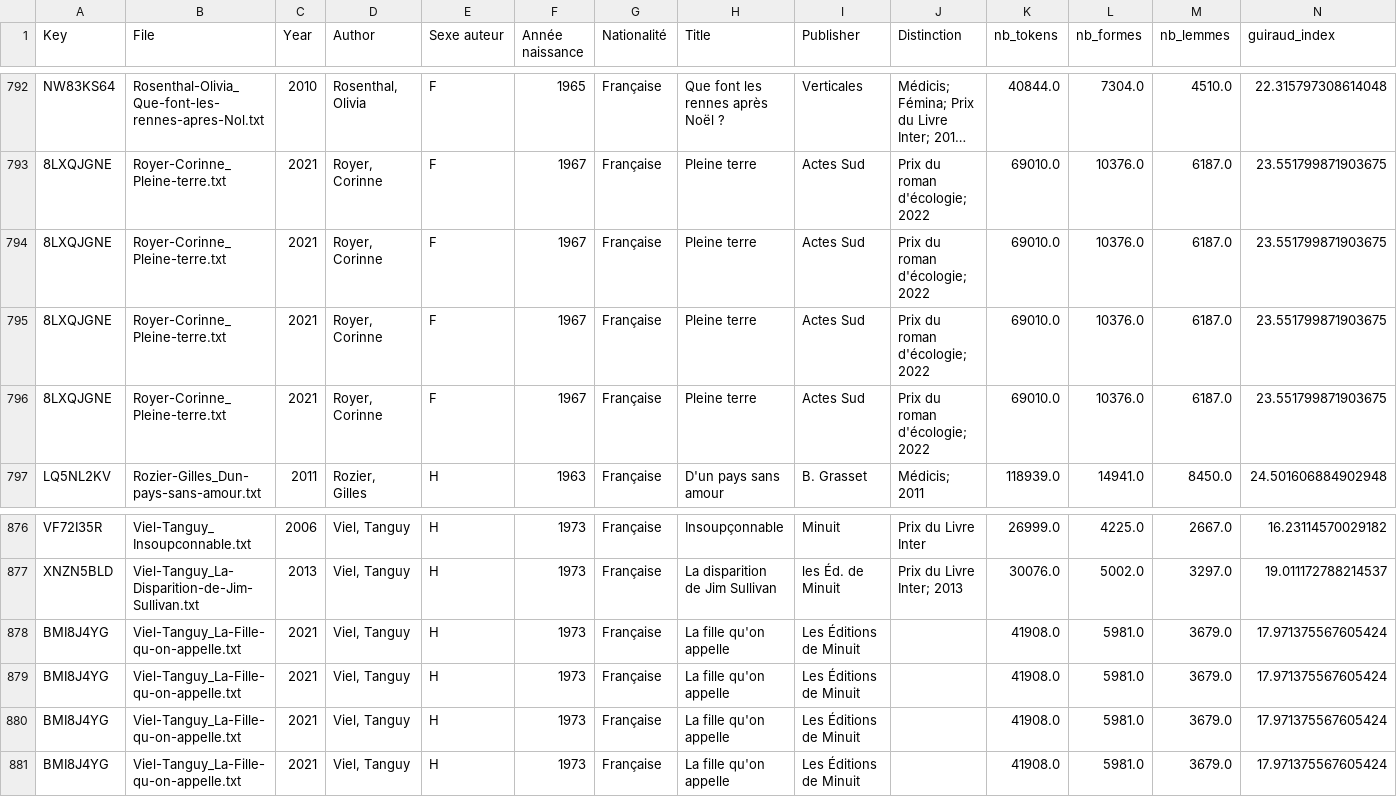
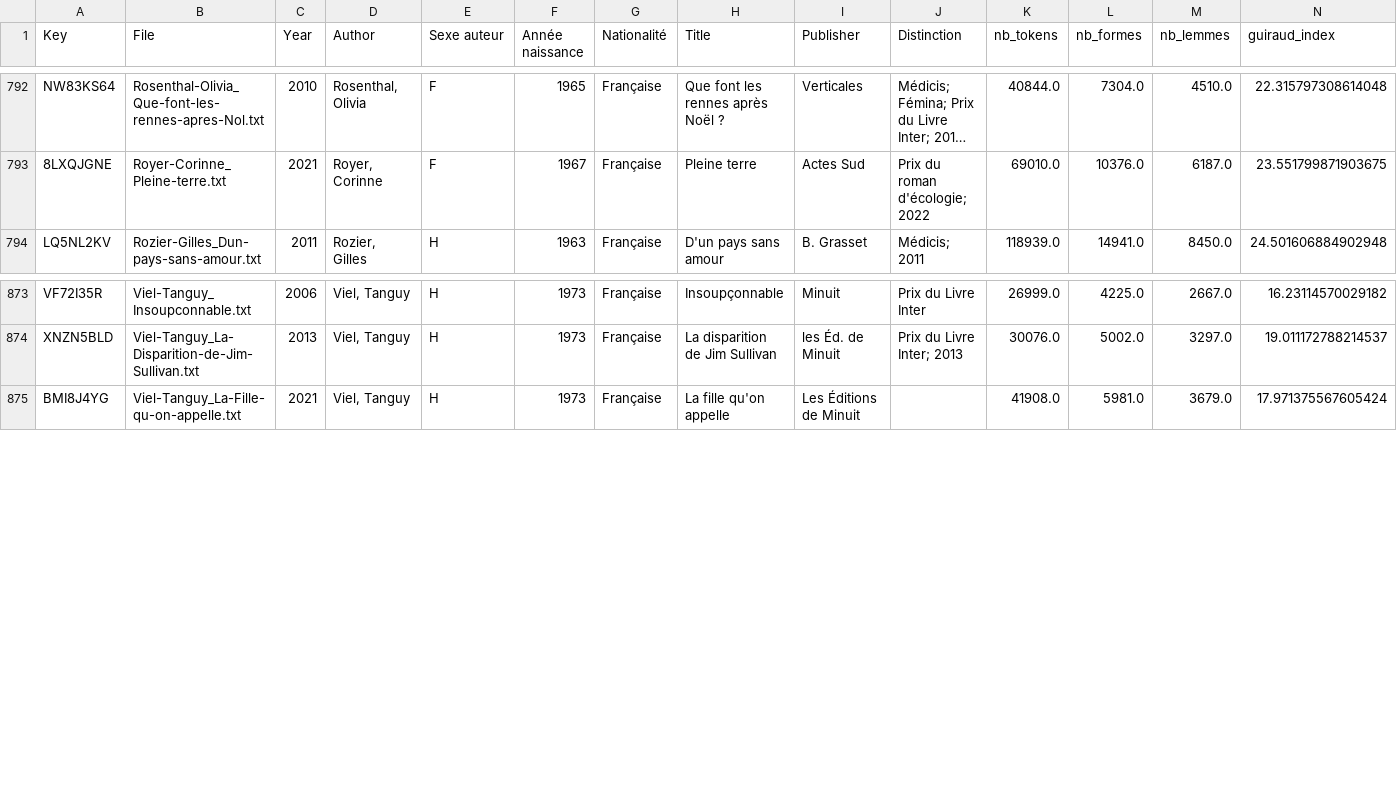
Before and after one commit to Labibafarooq/ecopoetique, a CSV file: corpus_DigEco.csv, drawn as a sheet; only a part is shown, gaps mark what is left out; long unchanged cells end in …; rows hold the shown columns only; the diff names each change by its address in the sheet, - before the commit and + after, or states it on an @@ line.

Commit message:
Dédoublonnage

```diff
--- a/corpus_DigEco.csv
+++ b/corpus_DigEco.csv
-row 794: 8LXQJGNE | Royer-Corinne_Pleine-terre.txt | 2021 | Royer, Corinne | F | 1967 | Française | Pleine terre | Actes Sud | Prix du roman d'écologie; 2022 | 69010.0 | 10376.0 | 6187.0 | 23.551799871903675
-row 795: 8LXQJGNE | Royer-Corinne_Pleine-terre.txt | 2021 | Royer, Corinne | F | 1967 | Française | Pleine terre | Actes Sud | Prix du roman d'écologie; 2022 | 69010.0 | 10376.0 | 6187.0 | 23.551799871903675
-row 796: 8LXQJGNE | Royer-Corinne_Pleine-terre.txt | 2021 | Royer, Corinne | F | 1967 | Française | Pleine terre | Actes Sud | Prix du roman d'écologie; 2022 | 69010.0 | 10376.0 | 6187.0 | 23.551799871903675
-row 878: BMI8J4YG | Viel-Tanguy_La-Fille-qu-on-appelle.txt | 2021 | Viel, Tanguy | H | 1973 | Française | La fille qu'on appelle | Les Éditions de Minuit |  | 41908.0 | 5981.0 | 3679.0 | 17.971375567605424
-row 879: BMI8J4YG | Viel-Tanguy_La-Fille-qu-on-appelle.txt | 2021 | Viel, Tanguy | H | 1973 | Française | La fille qu'on appelle | Les Éditions de Minuit |  | 41908.0 | 5981.0 | 3679.0 | 17.971375567605424
-row 880: BMI8J4YG | Viel-Tanguy_La-Fille-qu-on-appelle.txt | 2021 | Viel, Tanguy | H | 1973 | Française | La fille qu'on appelle | Les Éditions de Minuit |  | 41908.0 | 5981.0 | 3679.0 | 17.971375567605424
```
